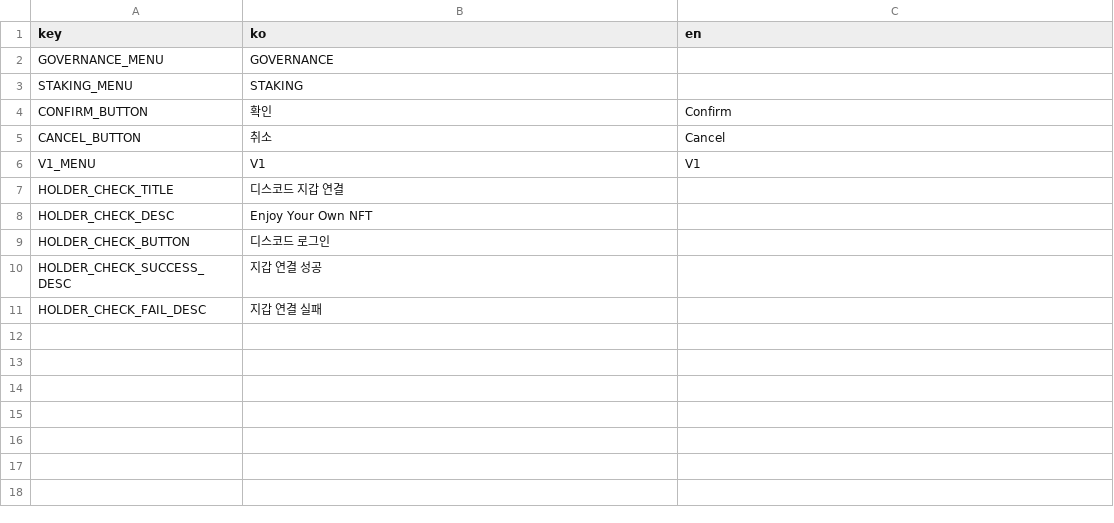
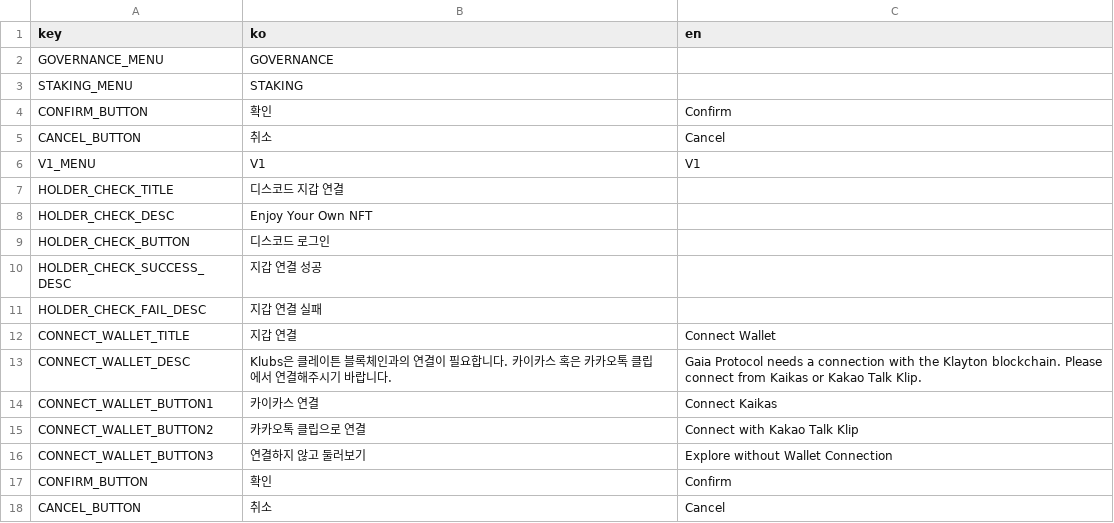
Before and after one commit to klubsnft/klubs-landing, a CSV file: docs/msg.csv, drawn as a sheet; the diff names each change by its address in the sheet, - before the commit and + after, or states it on an @@ line.

Commit message:
feat: connect-wallet-popup

```diff
--- a/docs/msg.csv
+++ b/docs/msg.csv
+row 12: CONNECT_WALLET_TITLE | 지갑 연결 | Connect Wallet
+row 13: CONNECT_WALLET_DESC | Klubs은 클레이튼 블록체인과의 연결이 필요합니다. 카이카스 혹은 카카오톡 클립에서 연결해주시기 바랍니다. | Gaia Protocol needs a connection with the Klayton blockchain. Please connect from Kaikas or Kakao Talk Klip.
+row 14: CONNECT_WALLET_BUTTON1 | 카이카스 연결 | Connect Kaikas
+row 15: CONNECT_WALLET_BUTTON2 | 카카오톡 클립으로 연결 | Connect with Kakao Talk Klip
+row 16: CONNECT_WALLET_BUTTON3 | 연결하지 않고 둘러보기 | Explore without Wallet Connection
+row 17: CONFIRM_BUTTON | 확인 | Confirm
+row 18: CANCEL_BUTTON | 취소 | Cancel
```
Also changed, not shown: 7 other files.
